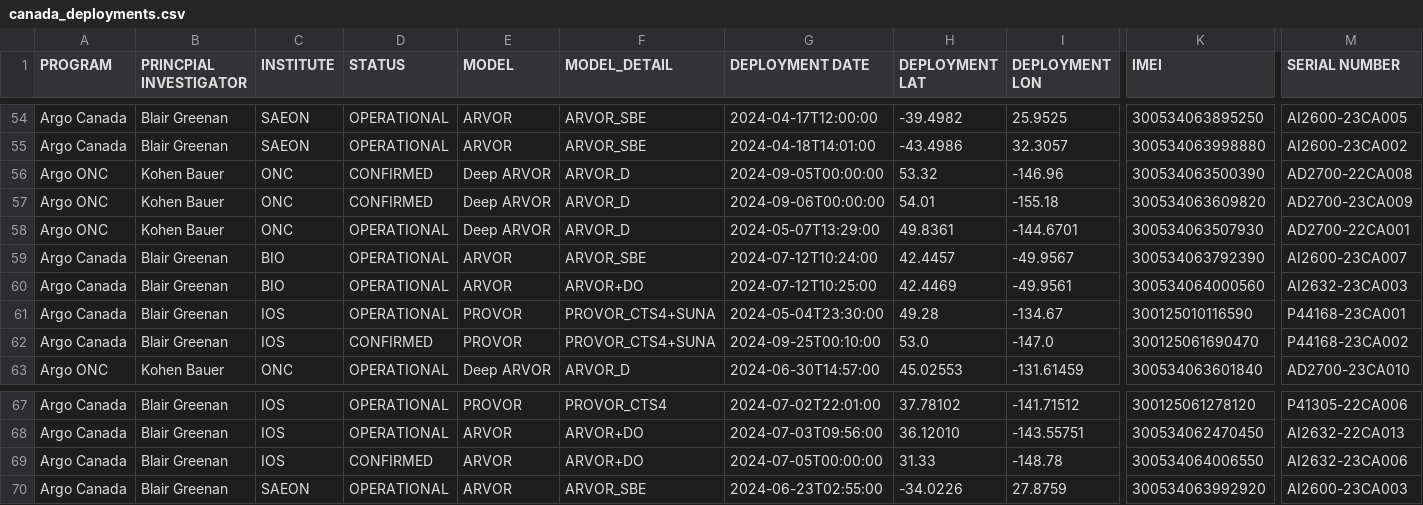
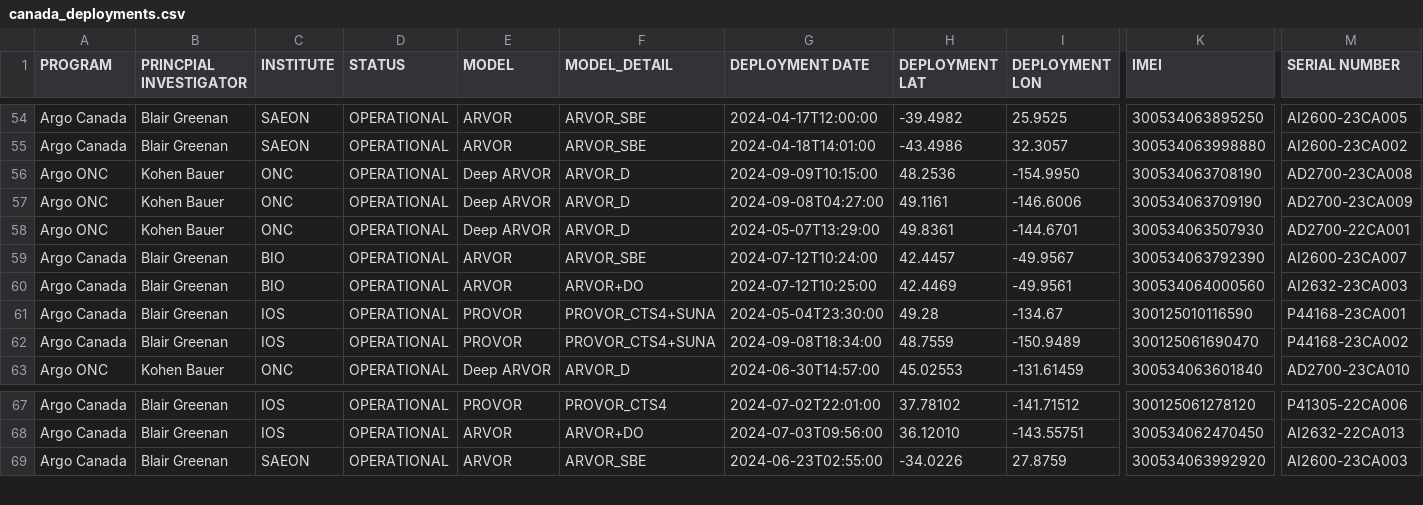
Before and after one commit to ArgoCanada/blog, a CSV file: deployment/canada_deployments.csv, drawn as a sheet; only a part is shown, gaps mark what is left out; rows hold the shown columns only; the diff names each change by its address in the sheet, - before the commit and + after, or states it on an @@ line.

```diff
--- a/deployment/canada_deployments.csv
+++ b/deployment/canada_deployments.csv
-D56:D57 (STATUS): CONFIRMED
+D56:D57 (STATUS): OPERATIONAL
-G56 (DEPLOYMENT DATE): 2024-09-05T00:00:00
+G56 (DEPLOYMENT DATE): 2024-09-09T10:15:00
-H56 (DEPLOYMENT LAT): 53.32
+H56 (DEPLOYMENT LAT): 48.2536
-I56 (DEPLOYMENT LON): -146.96
+I56 (DEPLOYMENT LON): -154.9950
-K56 (IMEI): 300534063500390
+K56 (IMEI): 300534063708190
-M56 (SERIAL NUMBER): AD2700-22CA008
+M56 (SERIAL NUMBER): AD2700-23CA008
-G57 (DEPLOYMENT DATE): 2024-09-06T00:00:00
+G57 (DEPLOYMENT DATE): 2024-09-08T04:27:00
-H57 (DEPLOYMENT LAT): 54.01
+H57 (DEPLOYMENT LAT): 49.1161
-I57 (DEPLOYMENT LON): -155.18
+I57 (DEPLOYMENT LON): -146.6006
-K57 (IMEI): 300534063609820
+K57 (IMEI): 300534063709190
-D62 (STATUS): CONFIRMED
+D62 (STATUS): OPERATIONAL
-G62 (DEPLOYMENT DATE): 2024-09-25T00:10:00
+G62 (DEPLOYMENT DATE): 2024-09-08T18:34:00
-H62 (DEPLOYMENT LAT): 53.0
+H62 (DEPLOYMENT LAT): 48.7559
-I62 (DEPLOYMENT LON): -147.0
+I62 (DEPLOYMENT LON): -150.9489
-row 69: Argo Canada | Blair Greenan | IOS | CONFIRMED | ARVOR | ARVOR+DO | 2024-07-05T00:00:00 | 31.33 | -148.78 | 300534064006550 | AI2632-23CA006
```
Also changed, not shown: 15 other files.
